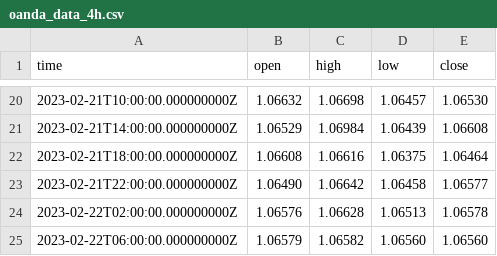
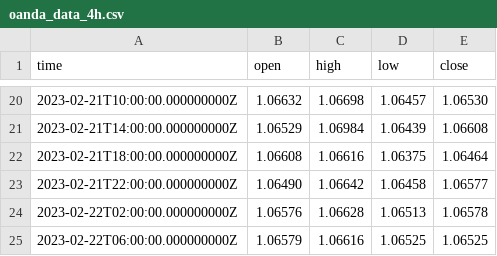
Before and after one commit to trinhamcity1/Market-Prediction-and-automation-trading-bot-project, a CSV file: src/main/test_data/oanda_data_4h.csv, drawn as a sheet; only a part is shown, gaps mark what is left out.

```diff
--- a/src/main/test_data/oanda_data_4h.csv
+++ b/src/main/test_data/oanda_data_4h.csv
@@ -24,2 +24,2 @@ time,open,high,low,close
 2023-02-22T02:00:00.000000000Z,1.06576,1.06628,1.06513,1.06578
-2023-02-22T06:00:00.000000000Z,1.06579,1.06582,1.06560,1.06560
+2023-02-22T06:00:00.000000000Z,1.06579,1.06616,1.06525,1.06525
```
Also changed, not shown: 1 other file.
